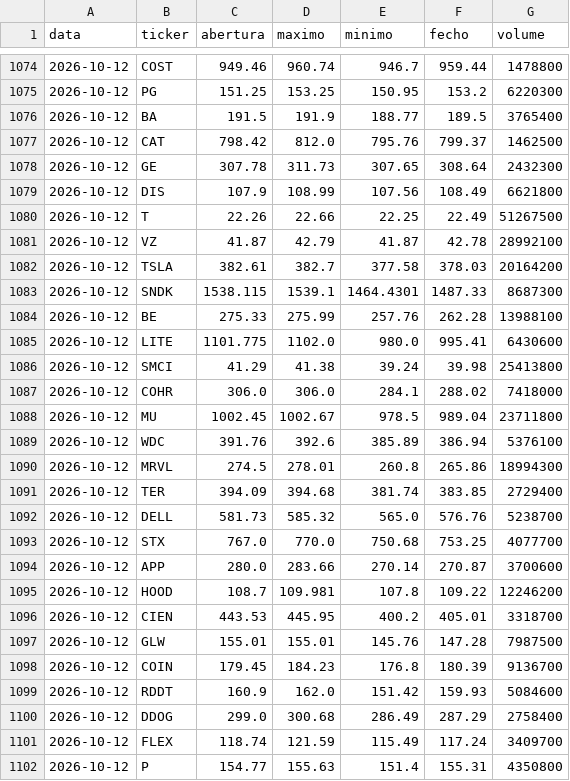
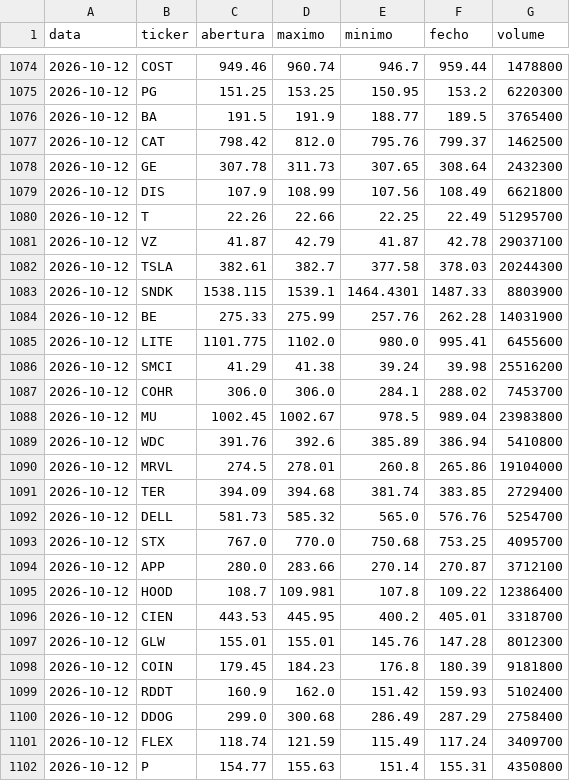
Before and after one commit to martinhoereira-sys/agente-acoes, a CSV file: dados/precos.csv, drawn as a sheet; only a part is shown, gaps mark what is left out; the diff covers the shown part only.

```diff
--- a/dados/precos.csv
+++ b/dados/precos.csv
@@ -1079,22 +1079,22 @@ data,ticker,abertura,maximo,minimo,fecho,volume
 2026-10-12,DIS,107.9,108.99,107.56,108.49,6621800
-2026-10-12,T,22.26,22.66,22.25,22.49,51267500
-2026-10-12,VZ,41.87,42.79,41.87,42.78,28992100
-2026-10-12,TSLA,382.61,382.7,377.58,378.03,20164200
-2026-10-12,SNDK,1538.115,1539.1,1464.4301,1487.33,8687300
-2026-10-12,BE,275.33,275.99,257.76,262.28,13988100
-2026-10-12,LITE,1101.775,1102.0,980.0,995.41,6430600
-2026-10-12,SMCI,41.29,41.38,39.24,39.98,25413800
-2026-10-12,COHR,306.0,306.0,284.1,288.02,7418000
-2026-10-12,MU,1002.45,1002.67,978.5,989.04,23711800
-2026-10-12,WDC,391.76,392.6,385.89,386.94,5376100
-2026-10-12,MRVL,274.5,278.01,260.8,265.86,18994300
+2026-10-12,T,22.26,22.66,22.25,22.49,51295700
+2026-10-12,VZ,41.87,42.79,41.87,42.78,29037100
+2026-10-12,TSLA,382.61,382.7,377.58,378.03,20244300
+2026-10-12,SNDK,1538.115,1539.1,1464.4301,1487.33,8803900
+2026-10-12,BE,275.33,275.99,257.76,262.28,14031900
+2026-10-12,LITE,1101.775,1102.0,980.0,995.41,6455600
+2026-10-12,SMCI,41.29,41.38,39.24,39.98,25516200
+2026-10-12,COHR,306.0,306.0,284.1,288.02,7453700
+2026-10-12,MU,1002.45,1002.67,978.5,989.04,23983800
+2026-10-12,WDC,391.76,392.6,385.89,386.94,5410800
+2026-10-12,MRVL,274.5,278.01,260.8,265.86,19104000
 2026-10-12,TER,394.09,394.68,381.74,383.85,2729400
-2026-10-12,DELL,581.73,585.32,565.0,576.76,5238700
-2026-10-12,STX,767.0,770.0,750.68,753.25,4077700
-2026-10-12,APP,280.0,283.66,270.14,270.87,3700600
-2026-10-12,HOOD,108.7,109.981,107.8,109.22,12246200
+2026-10-12,DELL,581.73,585.32,565.0,576.76,5254700
+2026-10-12,STX,767.0,770.0,750.68,753.25,4095700
+2026-10-12,APP,280.0,283.66,270.14,270.87,3712100
+2026-10-12,HOOD,108.7,109.981,107.8,109.22,12386400
 2026-10-12,CIEN,443.53,445.95,400.2,405.01,3318700
-2026-10-12,GLW,155.01,155.01,145.76,147.28,7987500
-2026-10-12,COIN,179.45,184.23,176.8,180.39,9136700
-2026-10-12,RDDT,160.9,162.0,151.42,159.93,5084600
+2026-10-12,GLW,155.01,155.01,145.76,147.28,8012300
+2026-10-12,COIN,179.45,184.23,176.8,180.39,9181800
+2026-10-12,RDDT,160.9,162.0,151.42,159.93,5102400
 2026-10-12,DDOG,299.0,300.68,286.49,287.29,2758400
```
Also changed, not shown: 19 edited cells elsewhere in this file, 1 other file.
